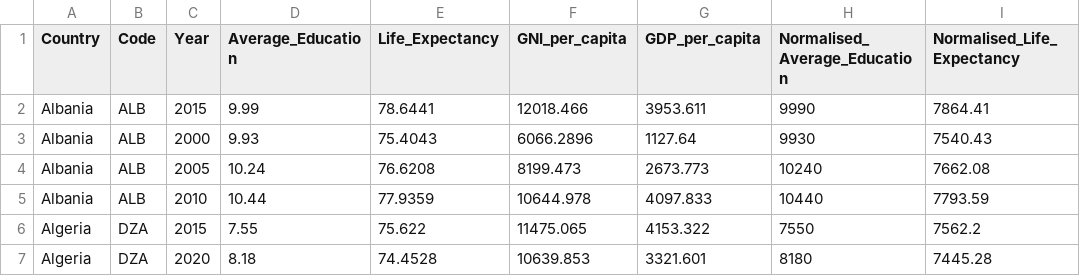
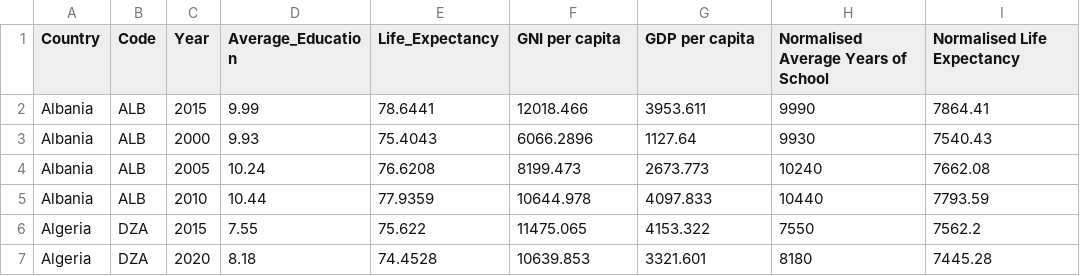
Before and after one commit to tgururaj1173/Assignment2, a CSV file: data/all_data.csv, drawn as a sheet; only a part is shown.

Commit message:
Add files via upload

```diff
--- a/data/all_data.csv
+++ b/data/all_data.csv
@@ -1,2 +1,2 @@
-Country,Code,Year,Average_Education,Life_Expectancy,GNI_per_capita,GDP_per_capita,Normalised_Average_Education,Normalised_Life_Expectancy
+Country,Code,Year,Average_Education,Life_Expectancy,GNI per capita,GDP per capita,Normalised Average Years of School,Normalised Life Expectancy
 Albania,ALB,2015,9.99,78.6441,12018.466,3953.611,9990,7864.41
```
